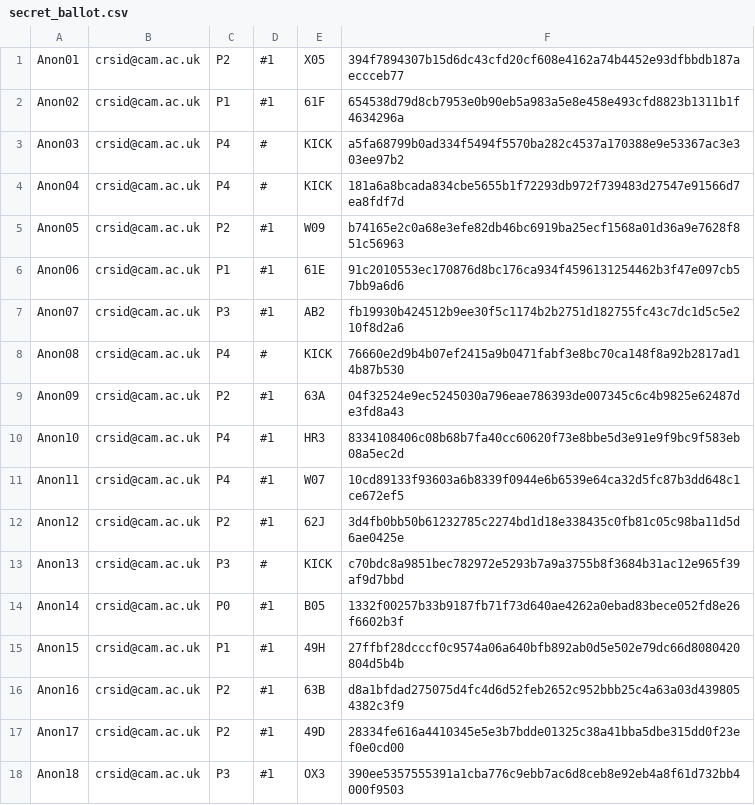
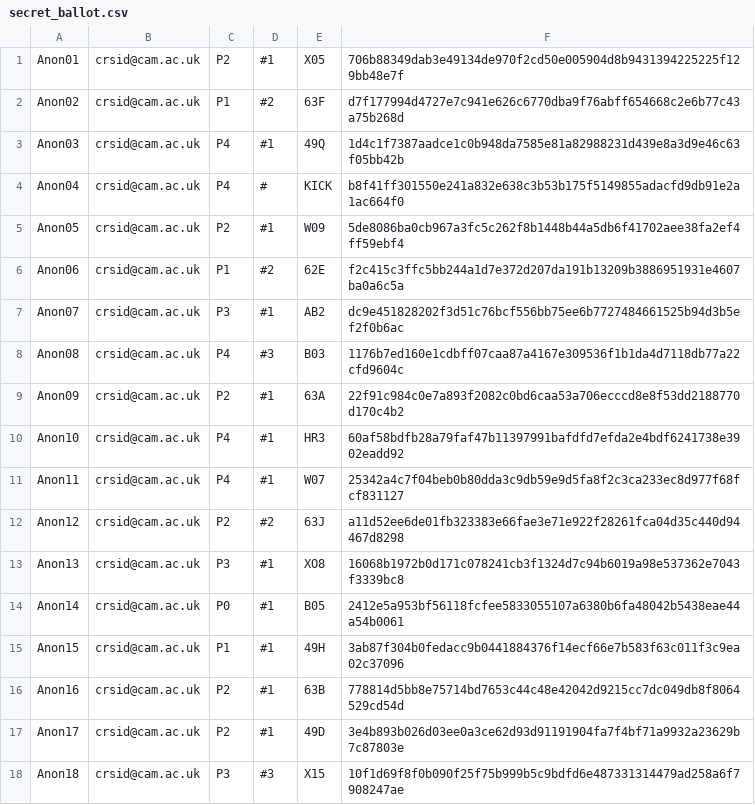
Before and after one commit to ConorWilliams/ballot, a CSV file: example/secret_ballot.csv, drawn as a sheet; only a part is shown; the diff covers the shown part only.

```diff
--- a/example/secret_ballot.csv
+++ b/example/secret_ballot.csv
@@ -1,18 +1,18 @@
-Anon01  ,crsid@cam.ac.uk  ,P2 ,#1  ,X05  ,394f7894307b15d6dc43cfd20cf608e4162a74b4452e93dfbbdb187aeccceb77
-Anon02  ,crsid@cam.ac.uk  ,P1 ,#1  ,61F  ,654538d79d8cb7953e0b90eb5a983a5e8e458e493cfd8823b1311b1f4634296a
-Anon03  ,crsid@cam.ac.uk  ,P4 ,#   ,KICK ,a5fa68799b0ad334f5494f5570ba282c4537a170388e9e53367ac3e303ee97b2
-Anon04  ,crsid@cam.ac.uk  ,P4 ,#   ,KICK ,181a6a8bcada834cbe5655b1f72293db972f739483d27547e91566d7ea8fdf7d
-Anon05  ,crsid@cam.ac.uk  ,P2 ,#1  ,W09  ,b74165e2c0a68e3efe82db46bc6919ba25ecf1568a01d36a9e7628f851c56963
-Anon06  ,crsid@cam.ac.uk  ,P1 ,#1  ,61E  ,91c2010553ec170876d8bc176ca934f4596131254462b3f47e097cb57bb9a6d6
-Anon07  ,crsid@cam.ac.uk  ,P3 ,#1  ,AB2  ,fb19930b424512b9ee30f5c1174b2b2751d182755fc43c7dc1d5c5e210f8d2a6
-Anon08  ,crsid@cam.ac.uk  ,P4 ,#   ,KICK ,76660e2d9b4b07ef2415a9b0471fabf3e8bc70ca148f8a92b2817ad14b87b530
-Anon09  ,crsid@cam.ac.uk  ,P2 ,#1  ,63A  ,04f32524e9ec5245030a796eae786393de007345c6c4b9825e62487de3fd8a43
-Anon10  ,crsid@cam.ac.uk  ,P4 ,#1  ,HR3  ,8334108406c08b68b7fa40cc60620f73e8bbe5d3e91e9f9bc9f583eb08a5ec2d
-Anon11  ,crsid@cam.ac.uk  ,P4 ,#1  ,W07  ,10cd89133f93603a6b8339f0944e6b6539e64ca32d5fc87b3dd648c1ce672ef5
-Anon12  ,crsid@cam.ac.uk  ,P2 ,#1  ,62J  ,3d4fb0bb50b61232785c2274bd1d18e338435c0fb81c05c98ba11d5d6ae0425e
-Anon13  ,crsid@cam.ac.uk  ,P3 ,#   ,KICK ,c70bdc8a9851bec782972e5293b7a9a3755b8f3684b31ac12e965f39af9d7bbd
-Anon14  ,crsid@cam.ac.uk  ,P0 ,#1  ,B05  ,1332f00257b33b9187fb71f73d640ae4262a0ebad83bece052fd8e26f6602b3f
-Anon15  ,crsid@cam.ac.uk  ,P1 ,#1  ,49H  ,27ffbf28dcccf0c9574a06a640bfb892ab0d5e502e79dc66d8080420804d5b4b
-Anon16  ,crsid@cam.ac.uk  ,P2 ,#1  ,63B  ,d8a1bfdad275075d4fc4d6d52feb2652c952bbb25c4a63a03d4398054382c3f9
-Anon17  ,crsid@cam.ac.uk  ,P2 ,#1  ,49D  ,28334fe616a4410345e5e3b7bdde01325c38a41bba5dbe315dd0f23ef0e0cd00
-Anon18  ,crsid@cam.ac.uk  ,P3 ,#1  ,OX3  ,390ee5357555391a1cba776c9ebb7ac6d8ceb8e92eb4a8f61d732bb4000f9503
+Anon01  ,crsid@cam.ac.uk  ,P2 ,#1  ,X05  ,706b88349dab3e49134de970f2cd50e005904d8b9431394225225f129bb48e7f
+Anon02  ,crsid@cam.ac.uk  ,P1 ,#2  ,63F  ,d7f177994d4727e7c941e626c6770dba9f76abff654668c2e6b77c43a75b268d
+Anon03  ,crsid@cam.ac.uk  ,P4 ,#1  ,49Q  ,1d4c1f7387aadce1c0b948da7585e81a82988231d439e8a3d9e46c63f05bb42b
+Anon04  ,crsid@cam.ac.uk  ,P4 ,#   ,KICK ,b8f41ff301550e241a832e638c3b53b175f5149855adacfd9db91e2a1ac664f0
+Anon05  ,crsid@cam.ac.uk  ,P2 ,#1  ,W09  ,5de8086ba0cb967a3fc5c262f8b1448b44a5db6f41702aee38fa2ef4ff59ebf4
+Anon06  ,crsid@cam.ac.uk  ,P1 ,#2  ,62E  ,f2c415c3ffc5bb244a1d7e372d207da191b13209b3886951931e4607ba0a6c5a
+Anon07  ,crsid@cam.ac.uk  ,P3 ,#1  ,AB2  ,dc9e451828202f3d51c76bcf556bb75ee6b7727484661525b94d3b5ef2f0b6ac
+Anon08  ,crsid@cam.ac.uk  ,P4 ,#3  ,B03  ,1176b7ed160e1cdbff07caa87a4167e309536f1b1da4d7118db77a22cfd9604c
+Anon09  ,crsid@cam.ac.uk  ,P2 ,#1  ,63A  ,22f91c984c0e7a893f2082c0bd6caa53a706ecccd8e8f53dd2188770d170c4b2
+Anon10  ,crsid@cam.ac.uk  ,P4 ,#1  ,HR3  ,60af58bdfb28a79faf47b11397991bafdfd7efda2e4bdf6241738e3902eadd92
+Anon11  ,crsid@cam.ac.uk  ,P4 ,#1  ,W07  ,25342a4c7f04beb0b80dda3c9db59e9d5fa8f2c3ca233ec8d977f68fcf831127
+Anon12  ,crsid@cam.ac.uk  ,P2 ,#2  ,63J  ,a11d52ee6de01fb323383e66fae3e71e922f28261fca04d35c440d94467d8298
+Anon13  ,crsid@cam.ac.uk  ,P3 ,#1  ,XO8  ,16068b1972b0d171c078241cb3f1324d7c94b6019a98e537362e7043f3339bc8
+Anon14  ,crsid@cam.ac.uk  ,P0 ,#1  ,B05  ,2412e5a953bf56118fcfee5833055107a6380b6fa48042b5438eae44a54b0061
+Anon15  ,crsid@cam.ac.uk  ,P1 ,#1  ,49H  ,3ab87f304b0fedacc9b0441884376f14ecf66e7b583f63c011f3c9ea02c37096
+Anon16  ,crsid@cam.ac.uk  ,P2 ,#1  ,63B  ,778814d5bb8e75714bd7653c44c48e42042d9215cc7dc049db8f8064529cd54d
+Anon17  ,crsid@cam.ac.uk  ,P2 ,#1  ,49D  ,3e4b893b026d03ee0a3ce62d93d91191904fa7f4bf71a9932a23629b7c87803e
+Anon18  ,crsid@cam.ac.uk  ,P3 ,#3  ,X15  ,10f1d69f8f0b090f25f75b999b5c9bdfd6e487331314479ad258a6f7908247ae
```
Also changed, not shown: 118 edited cells elsewhere in this file, 5 other files.
